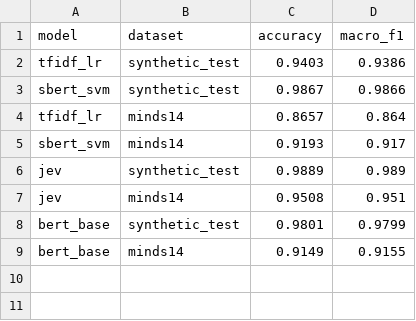
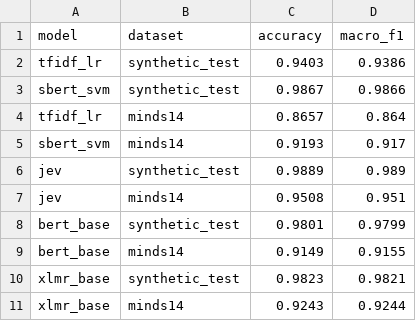
Before and after one commit to IbragimAliyev/Intent_Classification_For_Banking, a CSV file: results/metrics.csv, drawn as a sheet.

Commit message:
Add XLM-RoBERTa fine-tuning notebook, predictions, and metrics

```diff
--- a/results/metrics.csv
+++ b/results/metrics.csv
@@ -9 +9,3 @@ bert_base,synthetic_test,0.9801,0.9799
 bert_base,minds14,0.9149,0.9155
+xlmr_base,synthetic_test,0.9823,0.9821
+xlmr_base,minds14,0.9243,0.9244
```
Also changed, not shown: 5 other files.
